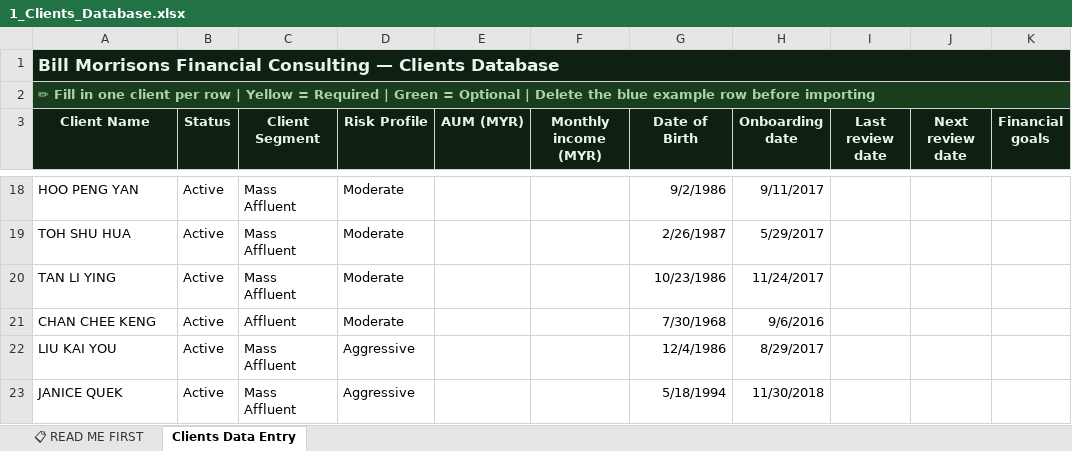
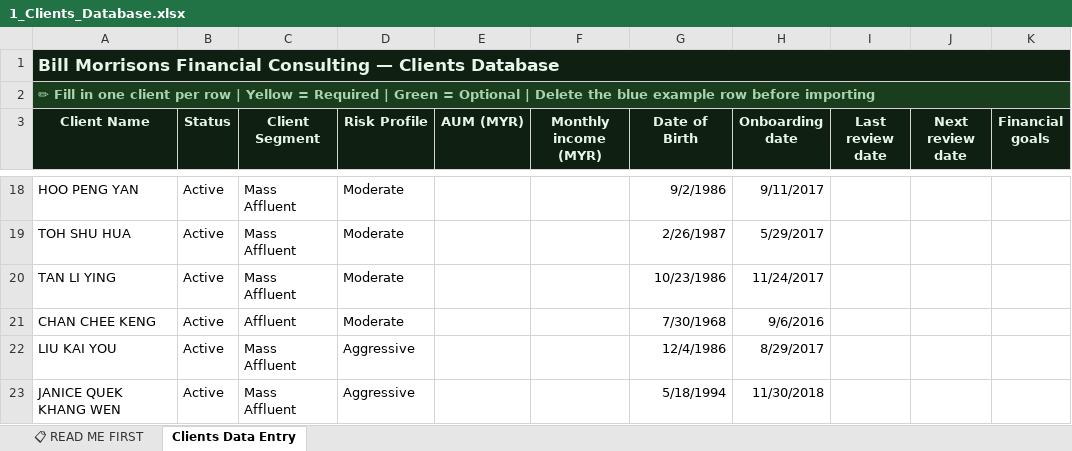
Before and after one commit to finvaio666/finvaio, an Excel workbook: notion-import-templates/1_Clients_Database.xlsx, sheet Clients Data Entry, drawn as a sheet; only a part is shown, gaps mark what is left out; values as stored, in another font and other column widths than the file's, no borders; the diff names each change by its address in the sheet, - before the commit and + after, or states it on an @@ line.

```diff
--- a/notion-import-templates/1_Clients_Database.xlsx (sheet Clients Data Entry)
+++ b/notion-import-templates/1_Clients_Database.xlsx (sheet Clients Data Entry)
-A23 (Client Name): JANICE QUEK
+A23 (Client Name): JANICE QUEK KHANG WEN
```
Also changed, not shown: notion-import-templates/3_Portfolio_Holdings.xlsx, notion-import-templates/Insurance_Policies_Template.xlsx, 1 other file.
